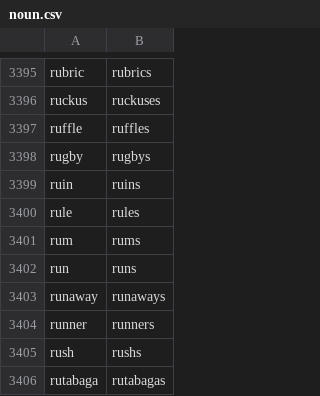
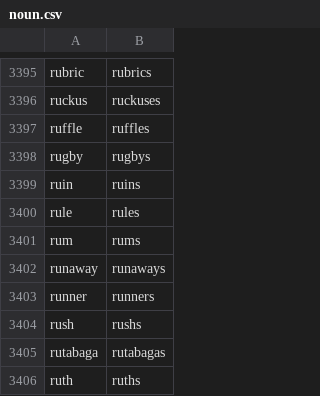
Before and after one commit to achacha/DadaWordEngine, a CSV file: src/main/resources/data/extended2018/noun.csv, drawn as a sheet; only a part is shown, gaps mark what is left out; the shorter side is filled out with more unchanged rows; the diff names each change by its address in the sheet, - before the commit and + after, or states it on an @@ line.

```diff
--- a/src/main/resources/data/extended2018/noun.csv
+++ b/src/main/resources/data/extended2018/noun.csv
-row 3402: run | runs
```
Also changed, not shown: src/main/resources/data/extended2018/verb.csv, 50 other files.
